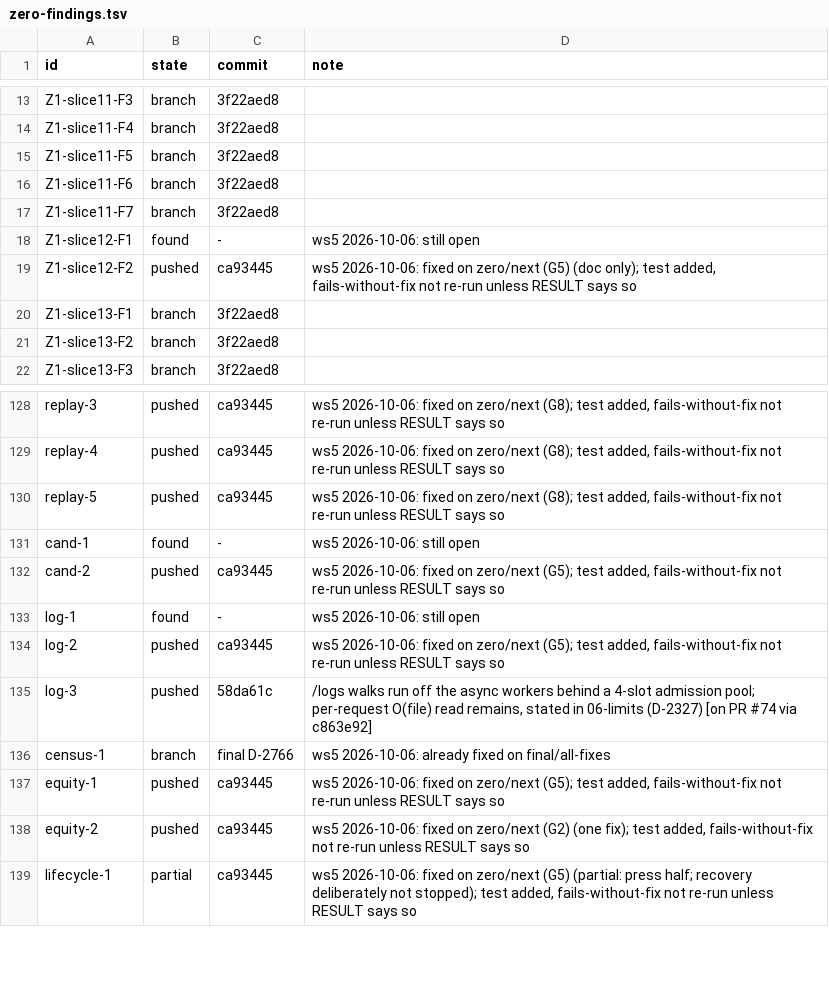
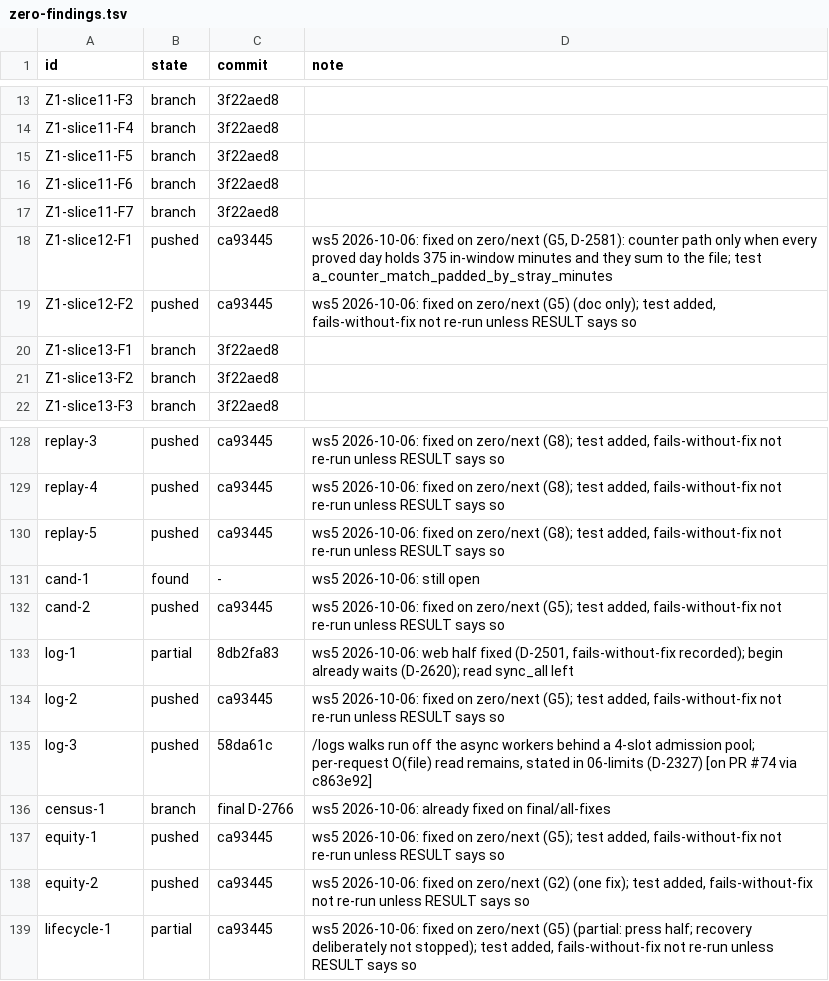
Before and after one commit to SJParthi/brutex, a TSV file: resume/zero-rounds/zero-findings.tsv, drawn as a sheet; only a part is shown, gaps mark what is left out.

```diff
--- a/resume/zero-rounds/zero-findings.tsv
+++ b/resume/zero-rounds/zero-findings.tsv
@@ -17,3 +17,3 @@ Z1-slice11-F6	branch	3f22aed8
 Z1-slice11-F7	branch	3f22aed8	
-Z1-slice12-F1	found	-	ws5 2026-10-06: still open
+Z1-slice12-F1	pushed	ca93445	ws5 2026-10-06: fixed on zero/next (G5, D-2581): counter path only when every proved day holds 375 in-window minutes and they sum to the file; test a_counter_match_padded_by_stray_minutes
 Z1-slice12-F2	pushed	ca93445	ws5 2026-10-06: fixed on zero/next (G5) (doc only); test added, fails-without-fix not re-run unless RESULT says so
@@ -132,3 +132,3 @@ cand-1	found	-	ws5 2026-10-06: still open
 cand-2	pushed	ca93445	ws5 2026-10-06: fixed on zero/next (G5); test added, fails-without-fix not re-run unless RESULT says so
-log-1	found	-	ws5 2026-10-06: still open
+log-1	partial	8db2fa83	ws5 2026-10-06: web half fixed (D-2501, fails-without-fix recorded); begin already waits (D-2620); read sync_all left
 log-2	pushed	ca93445	ws5 2026-10-06: fixed on zero/next (G5); test added, fails-without-fix not re-run unless RESULT says so
```
Also changed, not shown: 1 other file.
